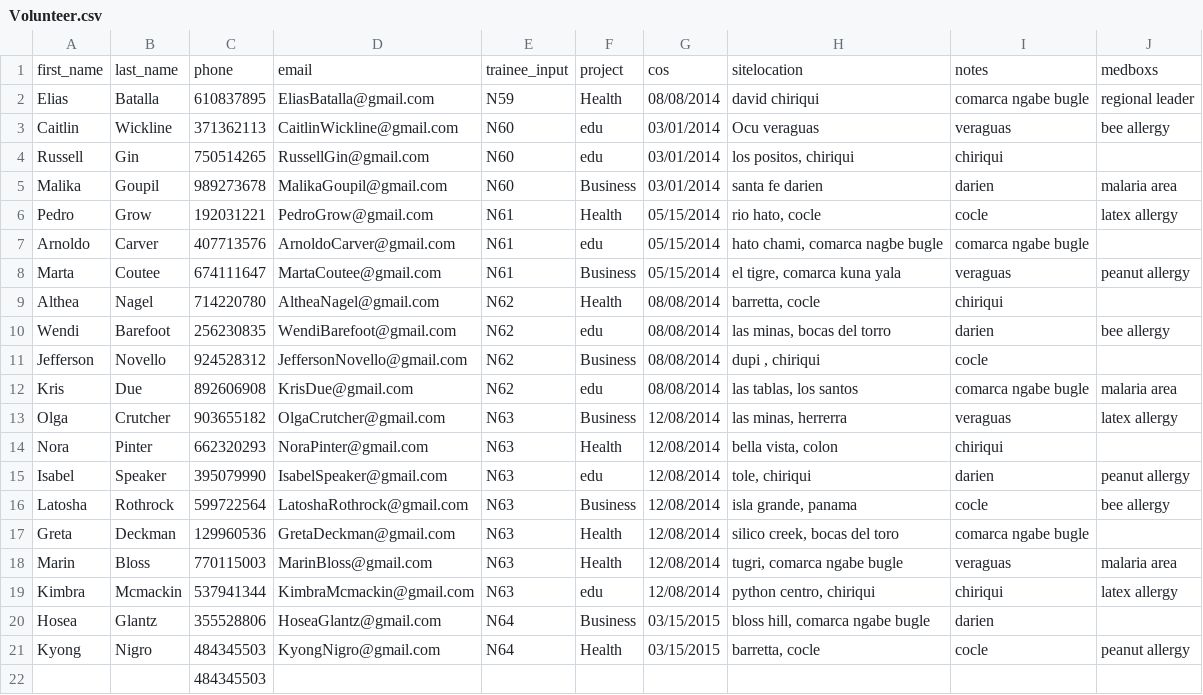
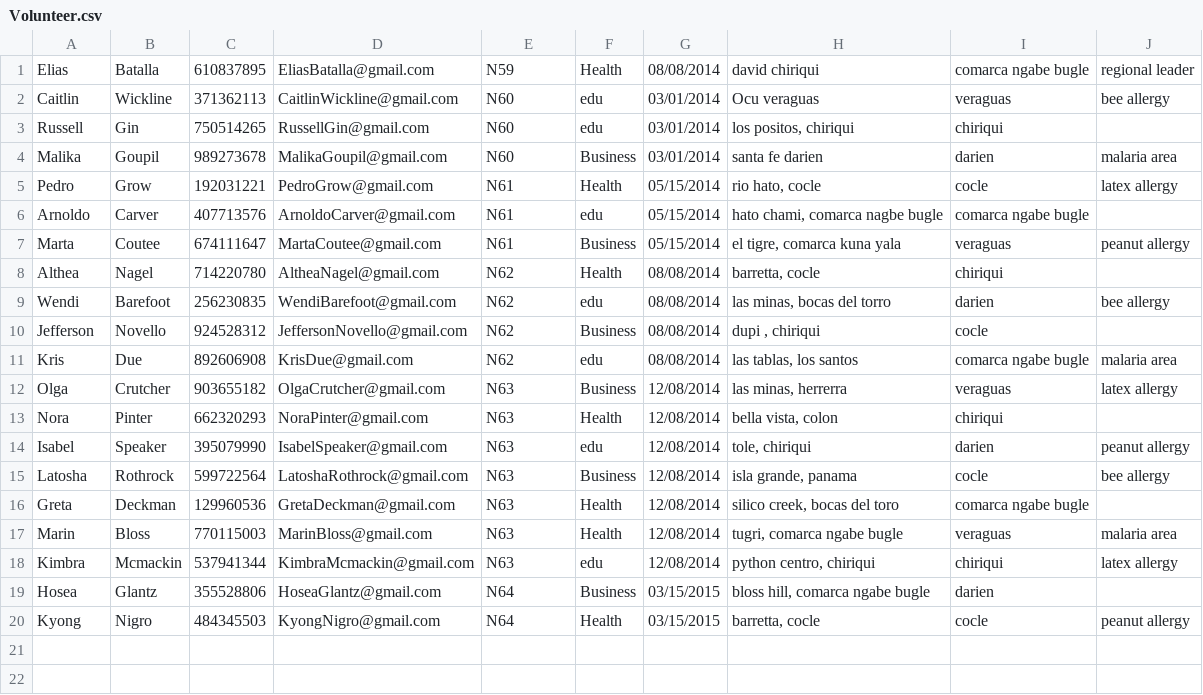
Before and after one commit to kevnsn/pcmedkit, a CSV file: seed_data/Volunteer.csv, drawn as a sheet; the diff names each change by its address in the sheet, - before the commit and + after, or states it on an @@ line.

```diff
--- a/seed_data/Volunteer.csv
+++ b/seed_data/Volunteer.csv
-row 1: first_name | last_name | phone | email | trainee_input | project | cos | sitelocation | notes | medboxs
-row 22:  |  | 484345503
```
Also changed, not shown: seed_data/DeliveryEvent.csv, seed_data/PostDefault.csv, 5 other files.
